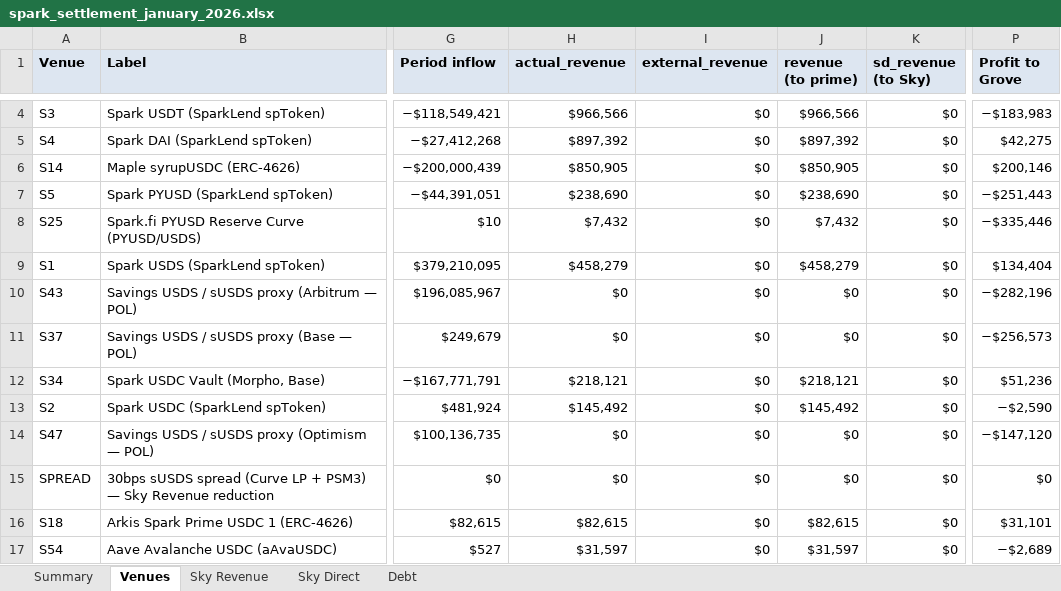
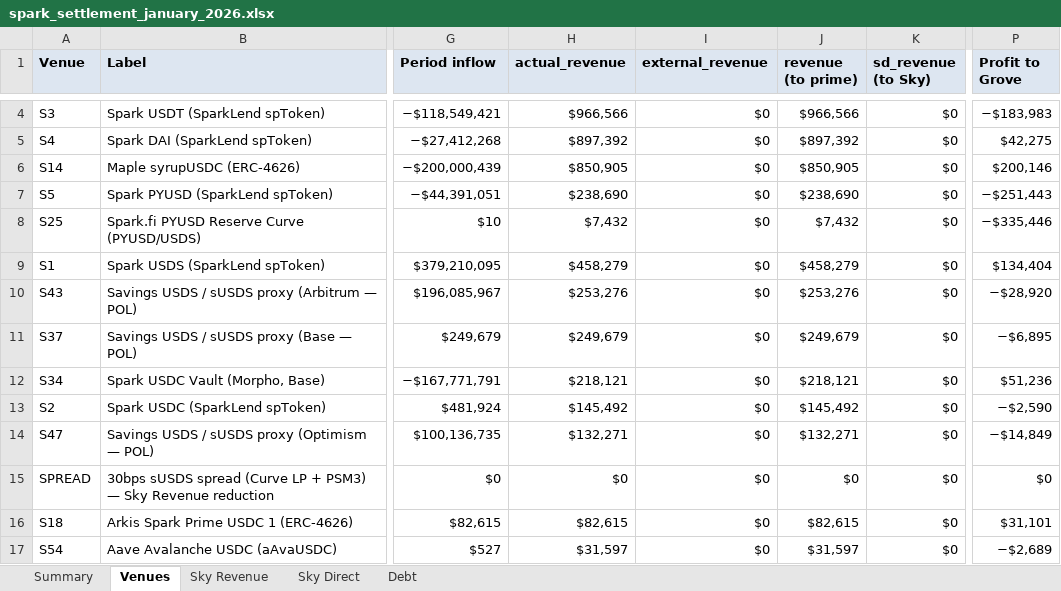
Before and after one commit to soterlabs/settlement-cycle, an Excel workbook: settlements/spark/2026-01/spark_settlement_january_2026.xlsx, sheet Venues, drawn as a sheet; only a part is shown, gaps mark what is left out; values as stored, in another font and other column widths than the file's, no borders; the diff covers the shown part only; the diff names each change by its address in the sheet, - before the commit and + after, or states it on an @@ line.

```diff
--- a/settlements/spark/2026-01/spark_settlement_january_2026.xlsx (sheet Venues)
+++ b/settlements/spark/2026-01/spark_settlement_january_2026.xlsx (sheet Venues)
-H10 (actual_revenue): $0
+H10 (actual_revenue): $253,276
-J10 (revenue (to prime)): $0
+J10 (revenue (to prime)): $253,276
-P10 (Profit to Grove): −$282,196
+P10 (Profit to Grove): −$28,920
-H11 (actual_revenue): $0
+H11 (actual_revenue): $249,679
-J11 (revenue (to prime)): $0
+J11 (revenue (to prime)): $249,679
-P11 (Profit to Grove): −$256,573
+P11 (Profit to Grove): −$6,895
-H14 (actual_revenue): $0
+H14 (actual_revenue): $132,271
-J14 (revenue (to prime)): $0
+J14 (revenue (to prime)): $132,271
-P14 (Profit to Grove): −$147,120
+P14 (Profit to Grove): −$14,849
```
Also changed, not shown: 1 added row, 1 removed row and 6 edited cells elsewhere in this sheet, sheet Summary, sheet Sky Direct, sheet Sky Revenue, settlements/obex/2026-01/obex_settlement_january_2026.xlsx, settlements/spark/2026-02/spark_settlement_february_2026.xlsx, 33 other files.
